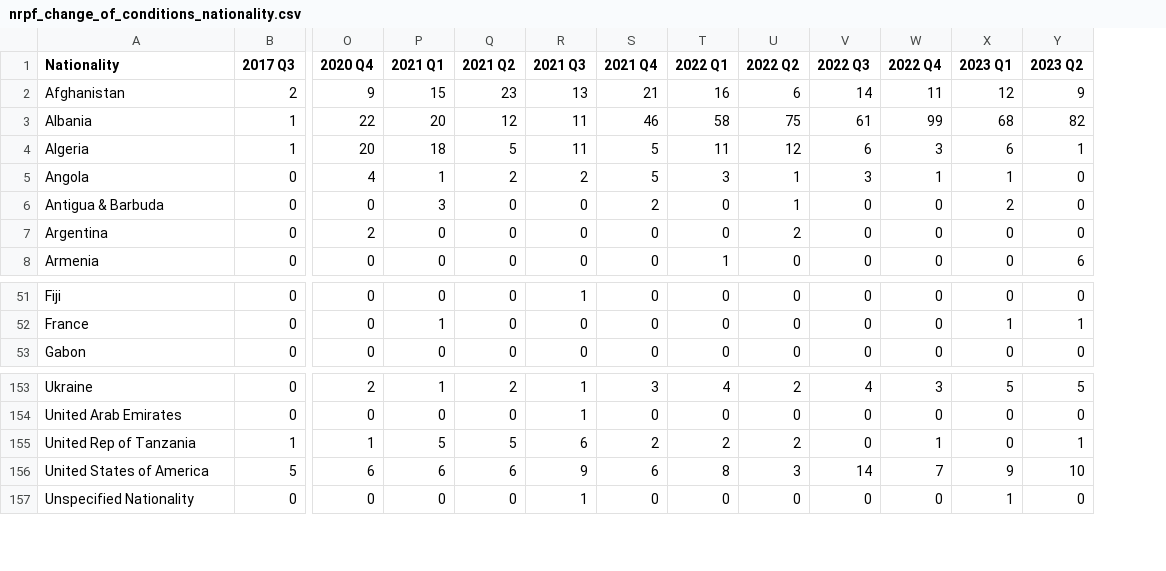
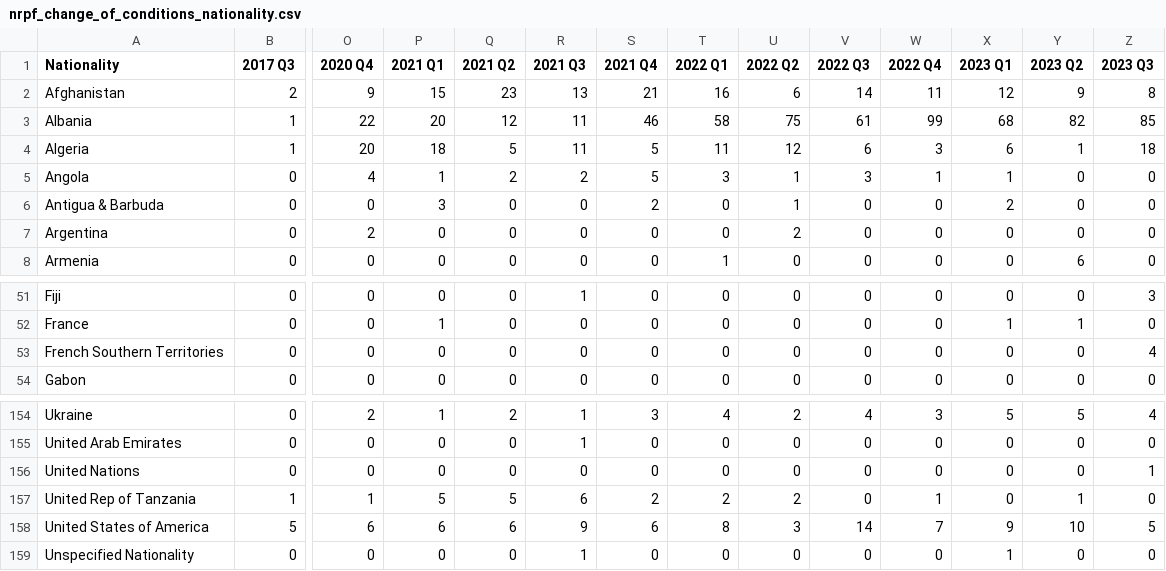
Before and after one commit to humaniverse/asylum, a CSV file: data-raw/nrpf_change_of_conditions_nationality.csv, drawn as a sheet; only a part is shown, gaps mark what is left out; rows hold the shown columns only; the diff names each change by its address in the sheet, - before the commit and + after, or states it on an @@ line.

```diff
--- a/data-raw/nrpf_change_of_conditions_nationality.csv
+++ b/data-raw/nrpf_change_of_conditions_nationality.csv
+column Z (2023 Q3), rows 2-8: 8 | 85 | 18 | 0 | 0 | 0 | 0; rows 51-52: 3 | 0; row 54: 0; rows 154-155: 4 | 0; rows 157-159: 0 | 5 | 0
+row 53: French Southern Territories | 0 | 0 | 0 | 0 | 0 | 0 | 0 | 0 | 0 | 0 | 0 | 0 | 4
+row 156: United Nations | 0 | 0 | 0 | 0 | 0 | 0 | 0 | 0 | 0 | 0 | 0 | 0 | 1
```
Also changed, not shown: data-raw/age_of_asylum_operations.csv, data-raw/applications_processed_in_6_months.csv, 46 other files.
